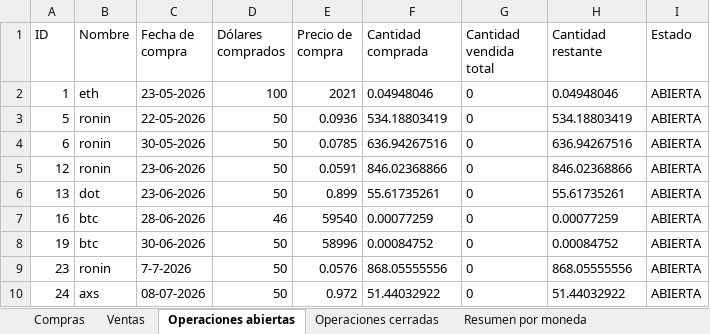
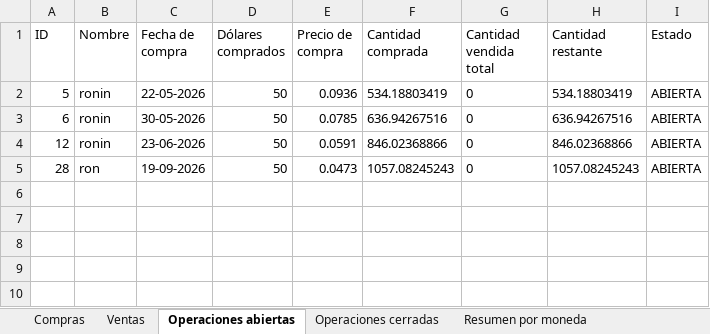
Before and after one commit to LucasRimbano/carga-a-mano-datos-operaciones, an Excel workbook: operaciones_crypto2.xlsx, sheet Operaciones abiertas, drawn as a sheet; values as stored, in another font and other column widths than the file's, no borders; removed rows and columns are numbered as before the commit, all else as after; the diff names each change by its address in the sheet, - before the commit and + after, or states it on an @@ line.

```diff
--- a/operaciones_crypto2.xlsx (sheet Operaciones abiertas)
+++ b/operaciones_crypto2.xlsx (sheet Operaciones abiertas)
-row 2: 1 | eth | 23-05-2026 | 100 | 2021 | 0.04948046 | 0 | 0.04948046 | ABIERTA
-row 6: 13 | dot | 23-06-2026 | 50 | 0.899 | 55.61735261 | 0 | 55.61735261 | ABIERTA
-row 7: 16 | btc | 28-06-2026 | 46 | 59540 | 0.00077259 | 0 | 0.00077259 | ABIERTA
-row 8: 19 | btc | 30-06-2026 | 50 | 58996 | 0.00084752 | 0 | 0.00084752 | ABIERTA
-row 9: 23 | ronin | 7-7-2026 | 50 | 0.0576 | 868.05555556 | 0 | 868.05555556 | ABIERTA
-row 10: 24 | axs | 08-07-2026 | 50 | 0.972 | 51.44032922 | 0 | 51.44032922 | ABIERTA
+row 5: 28 | ron | 19-09-2026 | 50 | 0.0473 | 1057.08245243 | 0 | 1057.08245243 | ABIERTA
```
Also changed, not shown: sheet Historial, sheet Operaciones cerradas, sheet Ventas, sheet Resumen trades cerrados, sheet Compras, sheet Resumen por moneda, 5 other files.
